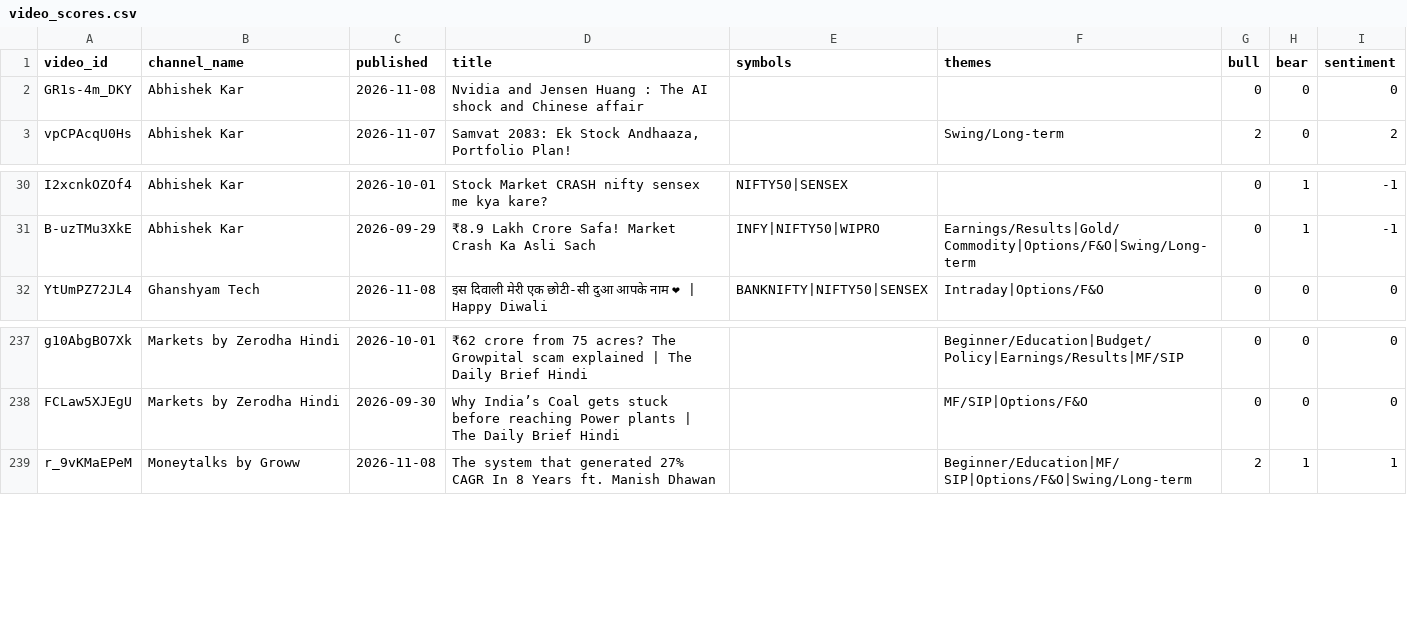
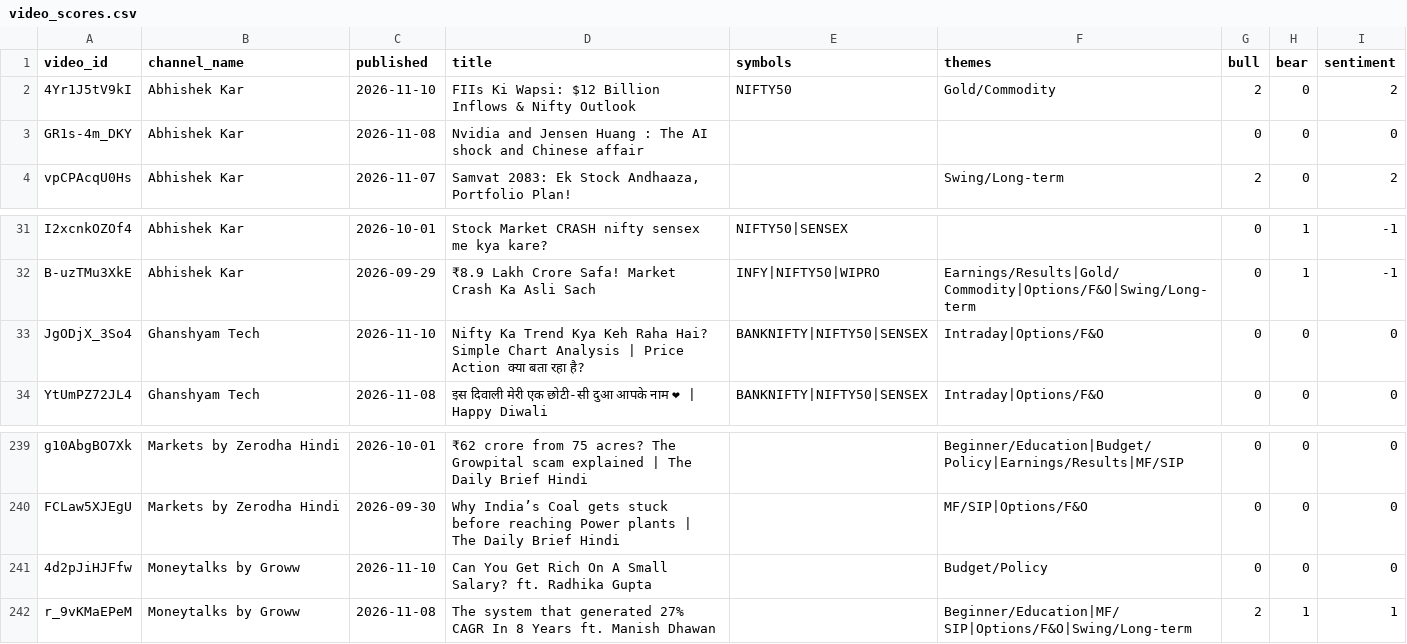
Before and after one commit to devrajai/ArthaSaar, a CSV file: data/analysis/video_scores.csv, drawn as a sheet; only a part is shown, gaps mark what is left out; the diff names each change by its address in the sheet, - before the commit and + after, or states it on an @@ line.

```diff
--- a/data/analysis/video_scores.csv
+++ b/data/analysis/video_scores.csv
+row 2: 4Yr1J5tV9kI | Abhishek Kar | 2026-11-10 | FIIs Ki Wapsi: $12 Billion Inflows & Nifty Outlook | NIFTY50 | Gold/Commodity | 2 | 0 | 2
+row 33: JgODjX_3So4 | Ghanshyam Tech | 2026-11-10 | Nifty Ka Trend Kya Keh Raha Hai? Simple Chart Analysis | Price Action क्या बता रहा है? | BANKNIFTY|NIFTY50|SENSEX | Intraday|Options/F&O | 0 | 0 | 0
+row 241: 4d2pJiHJFfw | Moneytalks by Groww | 2026-11-10 | Can You Get Rich On A Small Salary? ft. Radhika Gupta |  | Budget/Policy | 0 | 0 | 0
```
Also changed, not shown: data/youtube/abhishek-kar.csv, data/youtube/ghanshyam-tech.csv, 14 other files.
